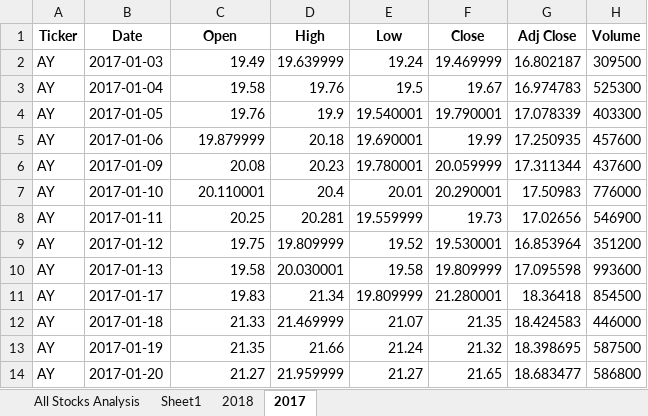
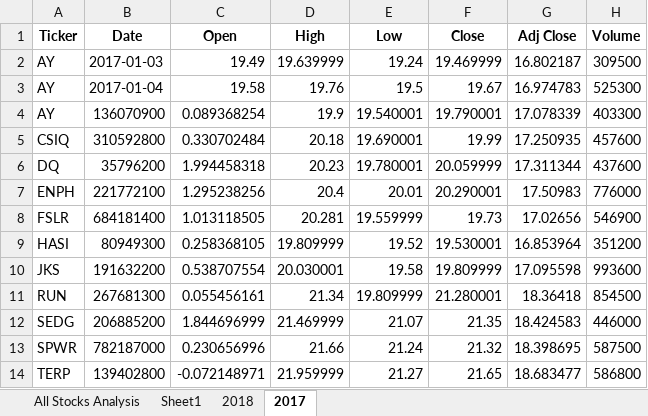
Before and after one commit to RichardYDepestre/Module-02_VBA-of-Wall-Street, an Excel workbook: all stocks analysis.xlsm, sheet 2017, drawn as a sheet; only a part is shown; values as stored, in another font and other column widths than the file's, no borders; the diff covers the shown part only; the diff names each change by its address in the sheet, - before the commit and + after, or states it on an @@ line.

```diff
--- a/all stocks analysis.xlsm (sheet 2017)
+++ b/all stocks analysis.xlsm (sheet 2017)
-B4 (Date): 2017-01-05
+B4 (Date): 136070900
-C4 (Open): 19.76
+C4 (Open): 0.089368254
-A5 (Ticker): AY
+A5 (Ticker): CSIQ
-B5 (Date): 2017-01-06
+B5 (Date): 310592800
-C5 (Open): 19.879999
+C5 (Open): 0.330702484
-A6 (Ticker): AY
+A6 (Ticker): DQ
-B6 (Date): 2017-01-09
+B6 (Date): 35796200
-C6 (Open): 20.08
+C6 (Open): 1.994458318
-A7 (Ticker): AY
+A7 (Ticker): ENPH
-B7 (Date): 2017-01-10
+B7 (Date): 221772100
-C7 (Open): 20.110001
+C7 (Open): 1.295238256
-A8 (Ticker): AY
+A8 (Ticker): FSLR
-B8 (Date): 2017-01-11
+B8 (Date): 684181400
-C8 (Open): 20.25
+C8 (Open): 1.013118505
-A9 (Ticker): AY
+A9 (Ticker): HASI
-B9 (Date): 2017-01-12
+B9 (Date): 80949300
-C9 (Open): 19.75
+C9 (Open): 0.258368105
-A10 (Ticker): AY
+A10 (Ticker): JKS
-B10 (Date): 2017-01-13
+B10 (Date): 191632200
-C10 (Open): 19.58
+C10 (Open): 0.538707554
-A11 (Ticker): AY
+A11 (Ticker): RUN
-B11 (Date): 2017-01-17
+B11 (Date): 267681300
-C11 (Open): 19.83
+C11 (Open): 0.055456161
-A12 (Ticker): AY
+A12 (Ticker): SEDG
-B12 (Date): 2017-01-18
+B12 (Date): 206885200
-C12 (Open): 21.33
+C12 (Open): 1.844696999
-A13 (Ticker): AY
+A13 (Ticker): SPWR
-B13 (Date): 2017-01-19
+B13 (Date): 782187000
-C13 (Open): 21.35
+C13 (Open): 0.230656996
-A14 (Ticker): AY
+A14 (Ticker): TERP
-B14 (Date): 2017-01-20
+B14 (Date): 139402800
-C14 (Open): 21.27
+C14 (Open): -0.072148971
```
Also changed, not shown: 3 edited cells elsewhere in this sheet, sheet All Stocks Analysis, 2 other files.
